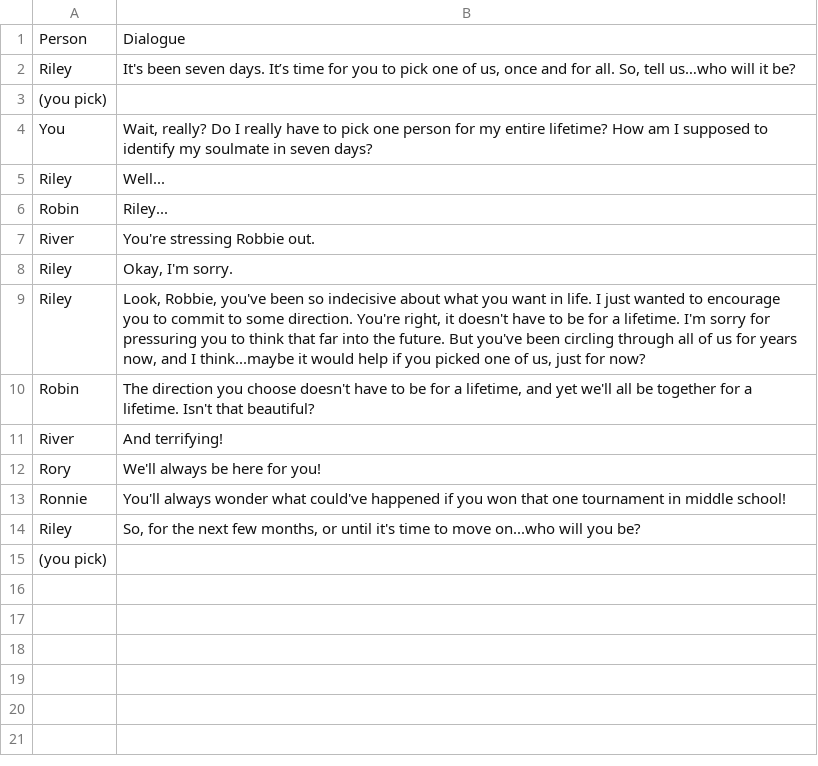
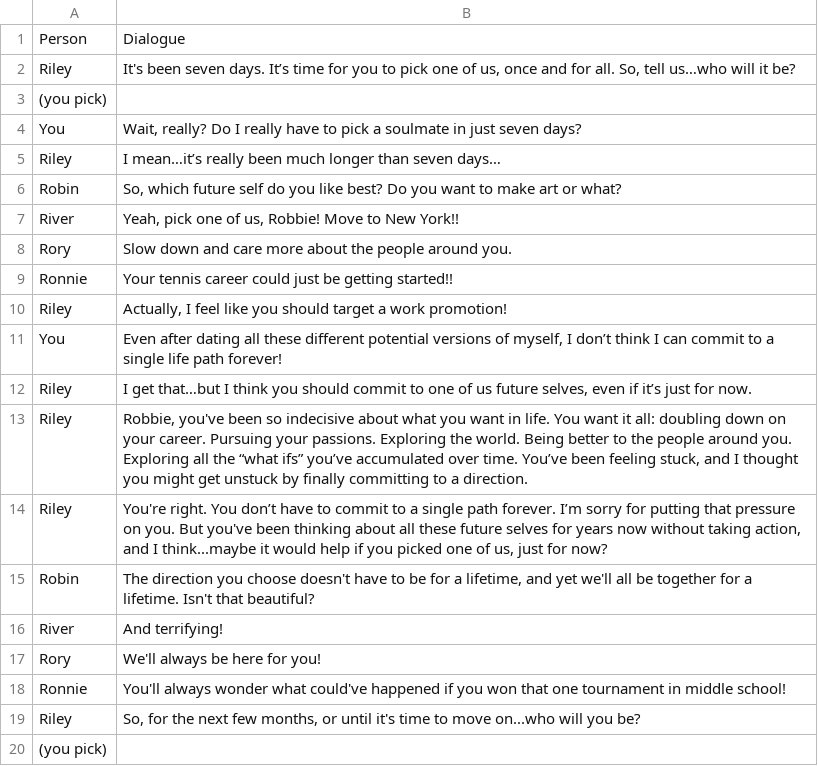
Before and after one commit to tiffanyq/seven-day-soulmate, a CSV file: csv/Seven Day Soulmate Data - Ending sequence.csv, drawn as a sheet.

Commit message:
update end sequence

```diff
--- a/csv/Seven Day Soulmate Data - Ending sequence.csv
+++ b/csv/Seven Day Soulmate Data - Ending sequence.csv
@@ -3,8 +3,13 @@ Riley,"It's been seven days. It’s time for you to pick one of us, once and for
 (you pick),
-You,"Wait, really? Do I really have to pick one person for my entire lifetime? How am I supposed to identify my soulmate in seven days?"
-Riley,Well...
-Robin,Riley...
-River,You're stressing Robbie out.
-Riley,"Okay, I'm sorry. "
-Riley,"Look, Robbie, you've been so indecisive about what you want in life. I just wanted to encourage you to commit to some direction. You're right, it doesn't have to be for a lifetime. I'm sorry for pressuring you to think that far into the future. But you've been circling through all of us for years now, and I think...maybe it would help if you picked one of us, just for now?"
+You,"Wait, really? Do I really have to pick a soulmate in just seven days?"
+Riley,I mean…it’s really been much longer than seven days…
+Robin,"So, which future self do you like best? Do you want to make art or what?"
+River,"Yeah, pick one of us, Robbie! Move to New York!!"
+Rory,Slow down and care more about the people around you.
+Ronnie,Your tennis career could just be getting started!!
+Riley,"Actually, I feel like you should target a work promotion!"
+You,"Even after dating all these different potential versions of myself, I don’t think I can commit to a single life path forever!"
+Riley,"I get that…but I think you should commit to one of us future selves, even if it’s just for now."
+Riley,"Robbie, you've been so indecisive about what you want in life. You want it all: doubling down on your career. Pursuing your passions. Exploring the world. Being better to the people around you. Exploring all the “what ifs” you’ve accumulated over time. You’ve been feeling stuck, and I thought you might get unstuck by finally committing to a direction."
+Riley,"You're right. You don’t have to commit to a single path forever. I’m sorry for putting that pressure on you. But you've been thinking about all these future selves for years now without taking action, and I think...maybe it would help if you picked one of us, just for now?"
 Robin,"The direction you choose doesn't have to be for a lifetime, and yet we'll all be together for a lifetime. Isn't that beautiful?"
```
Also changed, not shown: 2 other files.
